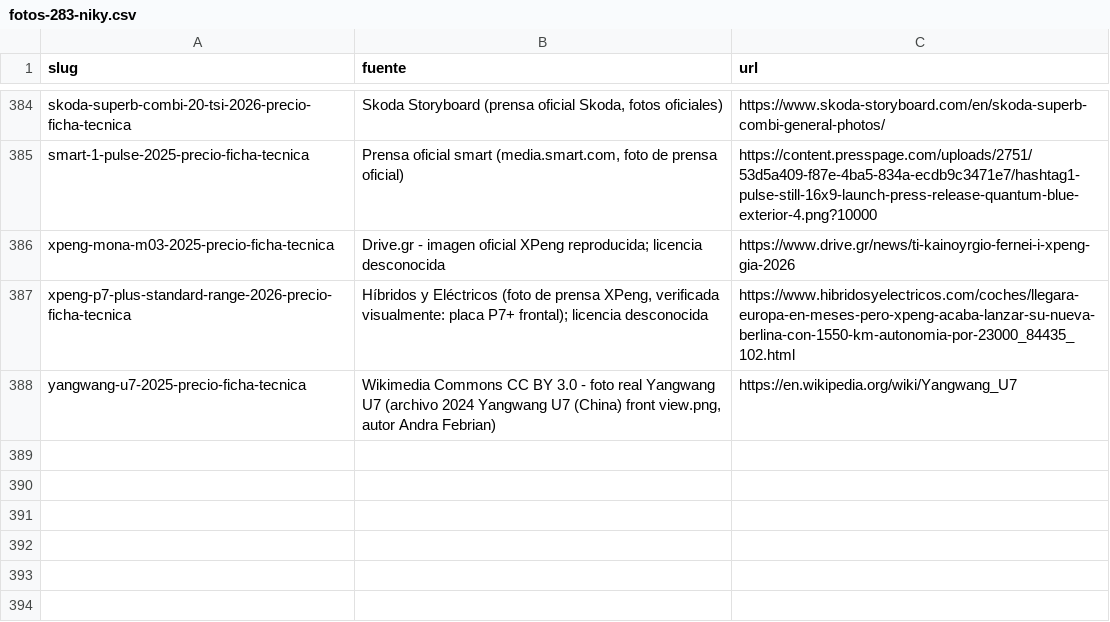
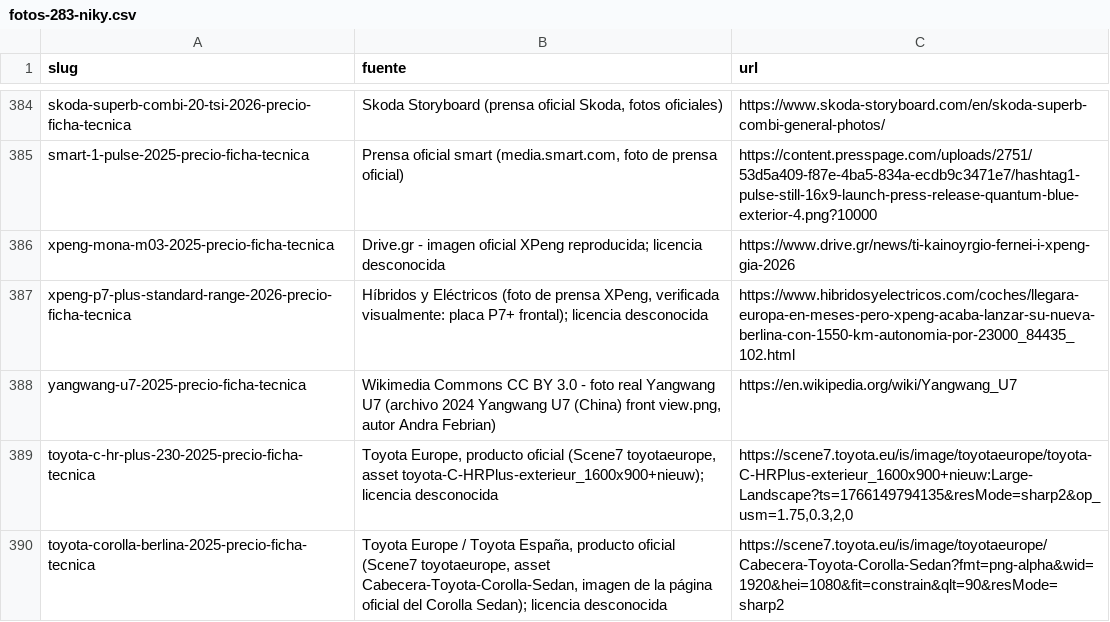
Before and after one commit to danielsanchezverdasco-art/recurretumulta, a CSV file: docs/comunicacion-ias/listas/fotos-283-niky.csv, drawn as a sheet; only a part is shown, gaps mark what is left out.

Commit message:
fotos283 c2 parcial 3: Toyota C-HR+ y Corolla Berlina (2 fotos oficiales, c2w08 recuperado); CSV 389 filas

```diff
--- a/docs/comunicacion-ias/listas/fotos-283-niky.csv
+++ b/docs/comunicacion-ias/listas/fotos-283-niky.csv
@@ -388 +388,3 @@ xpeng-p7-plus-standard-range-2026-precio-ficha-tecnica|Híbridos y Eléctricos (
 yangwang-u7-2025-precio-ficha-tecnica|Wikimedia Commons CC BY 3.0 - foto real Yangwang U7 (archivo 2024 Yangwang U7 (China) front view.png, autor Andra Febrian)|https://en.wikipedia.org/wiki/Yangwang_U7
+toyota-c-hr-plus-230-2025-precio-ficha-tecnica|Toyota Europe, producto oficial (Scene7 toyotaeurope, asset toyota-C-HRPlus-exterieur_1600x900+nieuw); licencia desconocida|https://scene7.toyota.eu/is/image/toyotaeurope/toyota-C-HRPlus-exterieur_1600x900+nieuw:Large-Landscape?ts=1766149794135&resMode=sharp2&op_usm=1.75,0.3,2,0
+toyota-corolla-berlina-2025-precio-ficha-tecnica|Toyota Europe / Toyota España, producto oficial (Scene7 toyotaeurope, asset Cabecera-Toyota-Corolla-Sedan, imagen de la página oficial del Corolla Sedan); licencia desconocida|https://scene7.toyota.eu/is/image/toyotaeurope/Cabecera-Toyota-Corolla-Sedan?fmt=png-alpha&wid=1920&hei=1080&fit=constrain&qlt=90&resMode=sharp2
```
Also changed, not shown: 3 other files.
